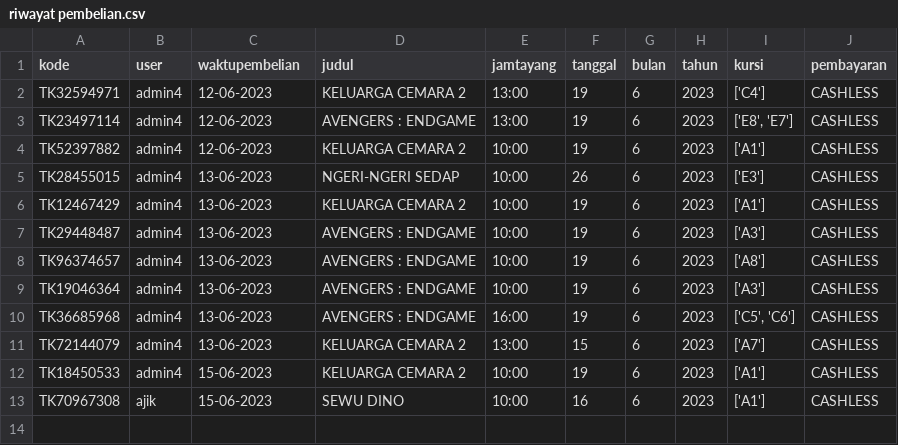
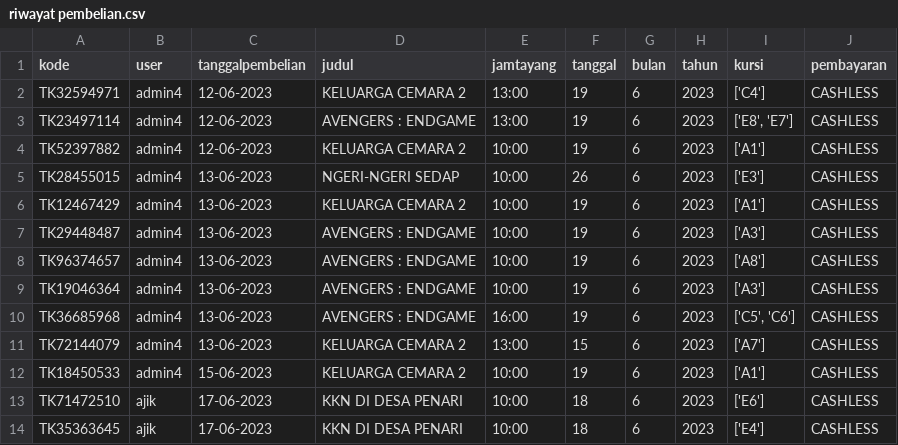
Before and after one commit to AhmadJangkungIslamudin/Project-Tiket-Bioskop-04, a CSV file: riwayat pembelian.csv, drawn as a sheet.

```diff
--- a/riwayat pembelian.csv
+++ b/riwayat pembelian.csv
@@ -1,2 +1,2 @@
-kode,user,waktupembelian,judul,jamtayang,tanggal,bulan,tahun,kursi,pembayaran
+kode,user,tanggalpembelian,judul,jamtayang,tanggal,bulan,tahun,kursi,pembayaran
 TK32594971,admin4,12-06-2023,KELUARGA CEMARA 2,13:00,19,6,2023,['C4'],CASHLESS
@@ -12,2 +12,3 @@ TK72144079,admin4,13-06-2023,KELUARGA CEMARA 2,13:00,15,6,2023,['A7'],CASHLESS
 TK18450533,admin4,15-06-2023,KELUARGA CEMARA 2,10:00,19,6,2023,['A1'],CASHLESS
-TK70967308,ajik,15-06-2023,SEWU DINO,10:00,16,6,2023,['A1'],CASHLESS
+TK71472510,ajik,17-06-2023,KKN DI DESA PENARI,10:00,18,6,2023,['E6'],CASHLESS
+TK35363645,ajik,17-06-2023,KKN DI DESA PENARI,10:00,18,6,2023,['E4'],CASHLESS
```
Also changed, not shown: Data Jadwal.csv, 8 other files.
